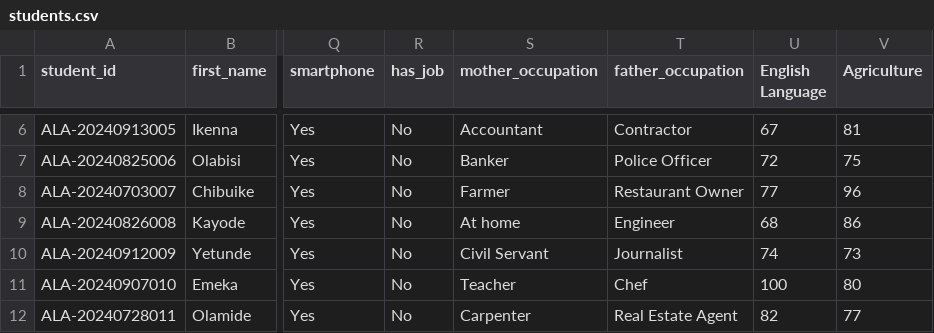
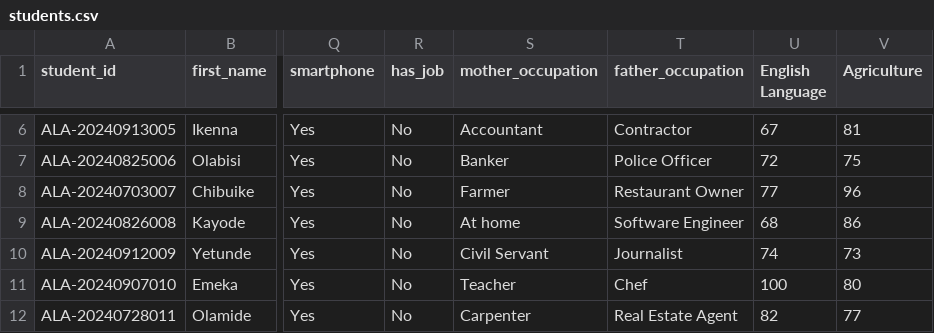
Before and after one commit to chrisidakwo/devdesign-DS-bootcamp-cohort-1, a CSV file: data/students.csv, drawn as a sheet; only a part is shown, gaps mark what is left out; the diff names each change by its address in the sheet, - before the commit and + after, or states it on an @@ line.

```diff
--- a/data/students.csv
+++ b/data/students.csv
-T9 (father_occupation): Engineer
+T9 (father_occupation): Software Engineer
```
Also changed, not shown: 8 other files.
